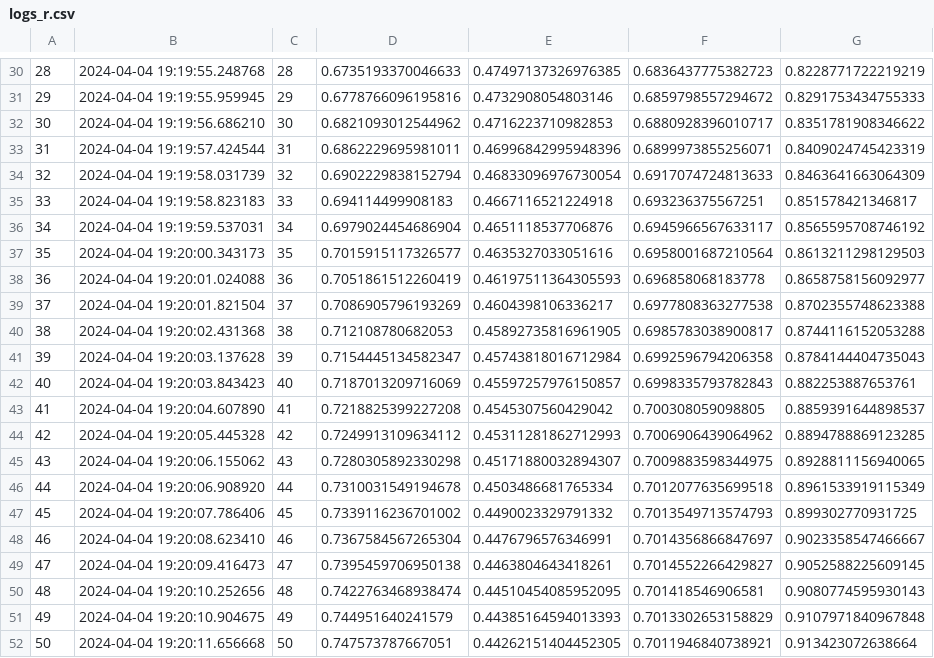
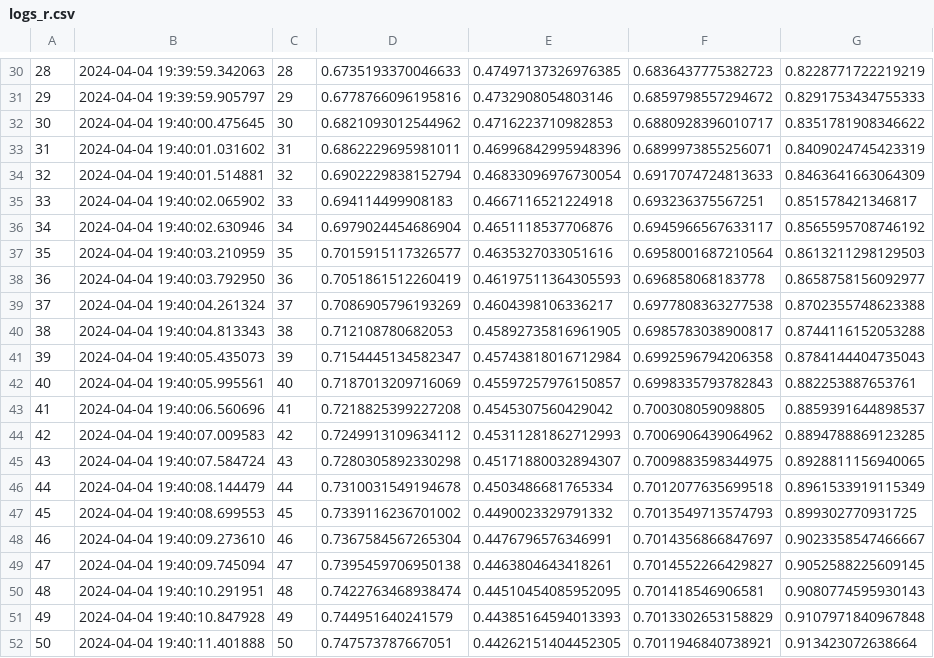
Before and after one commit to shubhamkaushal765/qosf_excercises, a CSV file: logs/logs_r.csv, drawn as a sheet; only a part is shown, gaps mark what is left out; the diff covers the shown part only.

```diff
--- a/logs/logs_r.csv
+++ b/logs/logs_r.csv
@@ -30,23 +30,23 @@
-28,2024-04-04 19:19:55.248768,28,0.6735193370046633,0.47497137326976385,0.6836437775382723,0.8228771722219219
-29,2024-04-04 19:19:55.959945,29,0.6778766096195816,0.4732908054803146,0.6859798557294672,0.8291753434755333
-30,2024-04-04 19:19:56.686210,30,0.6821093012544962,0.4716223710982853,0.6880928396010717,0.8351781908346622
-31,2024-04-04 19:19:57.424544,31,0.6862229695981011,0.46996842995948396,0.6899973855256071,0.8409024745423319
-32,2024-04-04 19:19:58.031739,32,0.6902229838152794,0.46833096976730054,0.6917074724813633,0.8463641663064309
-33,2024-04-04 19:19:58.823183,33,0.694114499908183,0.4667116521224918,0.693236375567251,0.851578421346817
-34,2024-04-04 19:19:59.537031,34,0.6979024454686904,0.4651118537706876,0.6945966567633117,0.8565595708746192
-35,2024-04-04 19:20:00.343173,35,0.7015915117326577,0.4635327033051616,0.6958001687210564,0.8613211298129503
-36,2024-04-04 19:20:01.024088,36,0.7051861512260419,0.46197511364305593,0.696858068183778,0.8658758156092977
-37,2024-04-04 19:20:01.821504,37,0.7086905796193269,0.4604398106336217,0.6977808363277538,0.8702355748623388
-38,2024-04-04 19:20:02.431368,38,0.712108780682053,0.45892735816961905,0.6985783038900817,0.8744116152053288
-39,2024-04-04 19:20:03.137628,39,0.7154445134582347,0.45743818016712984,0.6992596794206358,0.8784144404735043
-40,2024-04-04 19:20:03.843423,40,0.7187013209716069,0.45597257976150857,0.6998335793782843,0.882253887653761
-41,2024-04-04 19:20:04.607890,41,0.7218825399227208,0.4545307560429042,0.700308059098805,0.8859391644898537
-42,2024-04-04 19:20:05.445328,42,0.7249913109634112,0.45311281862712993,0.7006906439064962,0.8894788869123285
-43,2024-04-04 19:20:06.155062,43,0.7280305892330298,0.45171880032894307,0.7009883598344975,0.8928811156940065
-44,2024-04-04 19:20:06.908920,44,0.7310031549194678,0.4503486681765334,0.7012077635699518,0.8961533919115349
-45,2024-04-04 19:20:07.786406,45,0.7339116236701002,0.4490023329791332,0.7013549713574793,0.899302770931725
-46,2024-04-04 19:20:08.623410,46,0.7367584567265304,0.4476796576346991,0.7014356866847697,0.9023358547466667
-47,2024-04-04 19:20:09.416473,47,0.7395459706950138,0.4463804643418261,0.7014552266429827,0.9052588225609145
-48,2024-04-04 19:20:10.252656,48,0.7422763468938474,0.44510454085952095,0.701418546906581,0.9080774595930143
-49,2024-04-04 19:20:10.904675,49,0.744951640241579,0.44385164594013393,0.7013302653158829,0.9107971840967848
-50,2024-04-04 19:20:11.656668,50,0.747573787667051,0.44262151404452305,0.7011946840738921,0.913423072638664
+28,2024-04-04 19:39:59.342063,28,0.6735193370046633,0.47497137326976385,0.6836437775382723,0.8228771722219219
+29,2024-04-04 19:39:59.905797,29,0.6778766096195816,0.4732908054803146,0.6859798557294672,0.8291753434755333
+30,2024-04-04 19:40:00.475645,30,0.6821093012544962,0.4716223710982853,0.6880928396010717,0.8351781908346622
+31,2024-04-04 19:40:01.031602,31,0.6862229695981011,0.46996842995948396,0.6899973855256071,0.8409024745423319
+32,2024-04-04 19:40:01.514881,32,0.6902229838152794,0.46833096976730054,0.6917074724813633,0.8463641663064309
+33,2024-04-04 19:40:02.065902,33,0.694114499908183,0.4667116521224918,0.693236375567251,0.851578421346817
+34,2024-04-04 19:40:02.630946,34,0.6979024454686904,0.4651118537706876,0.6945966567633117,0.8565595708746192
+35,2024-04-04 19:40:03.210959,35,0.7015915117326577,0.4635327033051616,0.6958001687210564,0.8613211298129503
+36,2024-04-04 19:40:03.792950,36,0.7051861512260419,0.46197511364305593,0.696858068183778,0.8658758156092977
+37,2024-04-04 19:40:04.261324,37,0.7086905796193269,0.4604398106336217,0.6977808363277538,0.8702355748623388
+38,2024-04-04 19:40:04.813343,38,0.712108780682053,0.45892735816961905,0.6985783038900817,0.8744116152053288
+39,2024-04-04 19:40:05.435073,39,0.7154445134582347,0.45743818016712984,0.6992596794206358,0.8784144404735043
+40,2024-04-04 19:40:05.995561,40,0.7187013209716069,0.45597257976150857,0.6998335793782843,0.882253887653761
+41,2024-04-04 19:40:06.560696,41,0.7218825399227208,0.4545307560429042,0.700308059098805,0.8859391644898537
+42,2024-04-04 19:40:07.009583,42,0.7249913109634112,0.45311281862712993,0.7006906439064962,0.8894788869123285
+43,2024-04-04 19:40:07.584724,43,0.7280305892330298,0.45171880032894307,0.7009883598344975,0.8928811156940065
+44,2024-04-04 19:40:08.144479,44,0.7310031549194678,0.4503486681765334,0.7012077635699518,0.8961533919115349
+45,2024-04-04 19:40:08.699553,45,0.7339116236701002,0.4490023329791332,0.7013549713574793,0.899302770931725
+46,2024-04-04 19:40:09.273610,46,0.7367584567265304,0.4476796576346991,0.7014356866847697,0.9023358547466667
+47,2024-04-04 19:40:09.745094,47,0.7395459706950138,0.4463804643418261,0.7014552266429827,0.9052588225609145
+48,2024-04-04 19:40:10.291951,48,0.7422763468938474,0.44510454085952095,0.701418546906581,0.9080774595930143
+49,2024-04-04 19:40:10.847928,49,0.744951640241579,0.44385164594013393,0.7013302653158829,0.9107971840967848
+50,2024-04-04 19:40:11.401888,50,0.747573787667051,0.44262151404452305,0.7011946840738921,0.913423072638664
```
Also changed, not shown: 28 edited cells elsewhere in this file, 3 other files.
